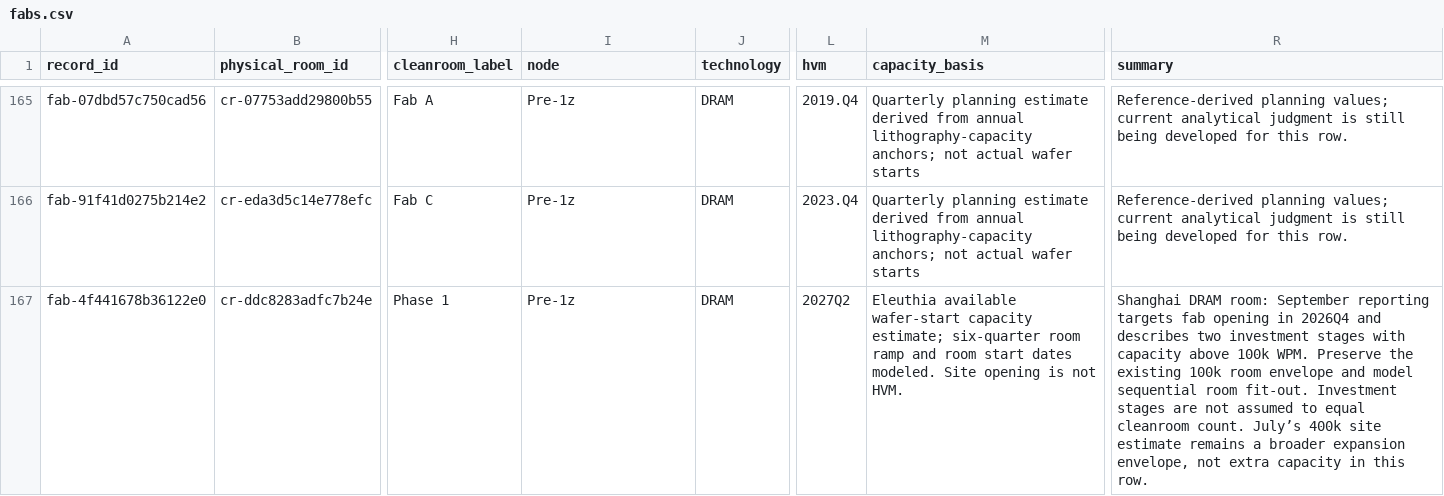
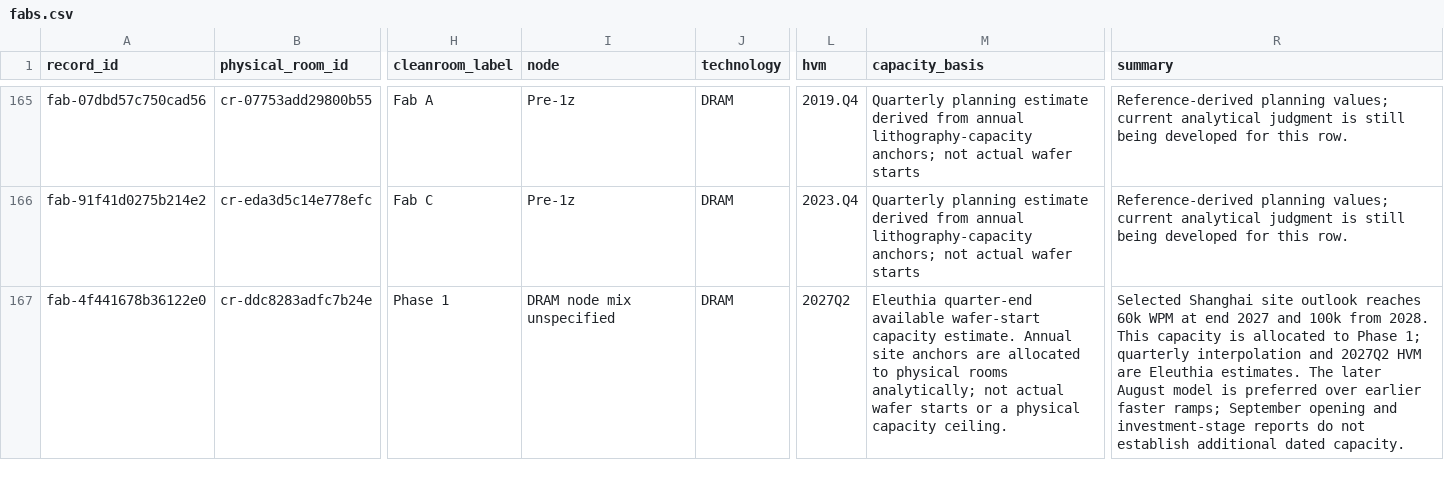
Before and after one commit to kldn04/20977, a CSV file: fabs.csv, drawn as a sheet; only a part is shown, gaps mark what is left out; the diff covers the shown part only; the diff names each change by its address in the sheet, - before the commit and + after, or states it on an @@ line.

```diff
--- a/fabs.csv
+++ b/fabs.csv
-I167 (node): Pre-1z
+I167 (node): DRAM node mix unspecified
-M167 (capacity_basis): Eleuthia available wafer-start capacity estimate; six-quarter room ramp and room start dates modeled. Site opening is not HVM.
+M167 (capacity_basis): Eleuthia quarter-end available wafer-start capacity estimate. Annual site anchors are allocated to physical rooms analytically; not actual wafer starts or a physical capacity ceiling.
-R167 (summary): Shanghai DRAM room: September reporting targets fab opening in 2026Q4 and describes two investment stages with capacity above 100k WPM. Preserve the existing 100k room envelope and model sequential room fit-out. Investment stages are not assumed to equal cleanroom count. July’s 400k site estimate remains a broader expansion envelope, not extra capacity in this row.
+R167 (summary): Selected Shanghai site outlook reaches 60k WPM at end 2027 and 100k from 2028. This capacity is allocated to Phase 1; quarterly interpolation and 2027Q2 HVM are Eleuthia estimates. The later August model is preferred over earlier faster ramps; September opening and investment-stage reports do not establish additional dated capacity.
```
Also changed, not shown: 14 edited cells elsewhere in this file, quarterly.csv, 1 other file.
